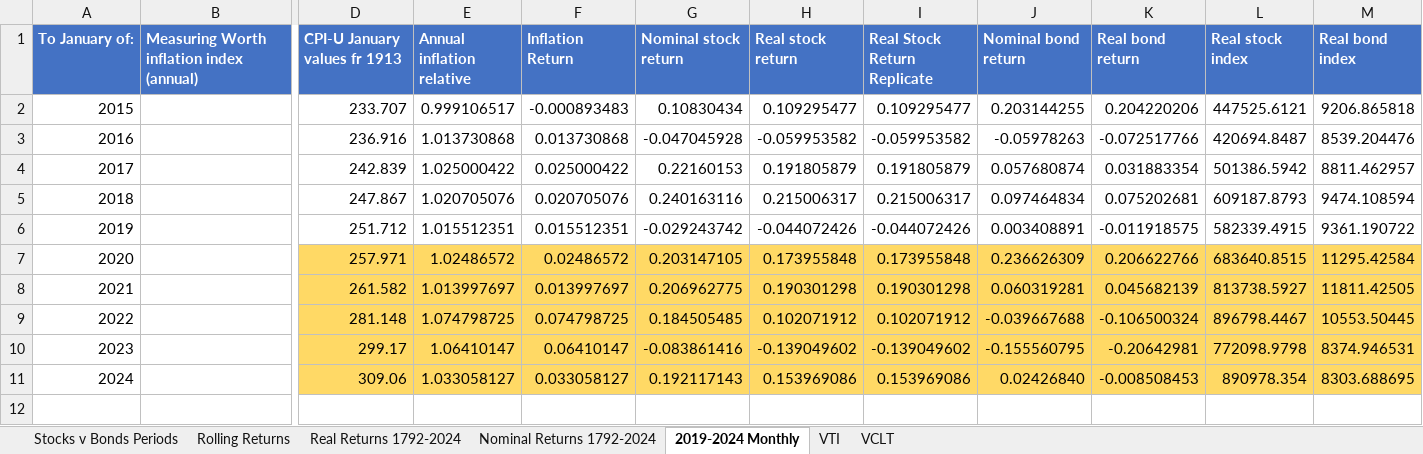
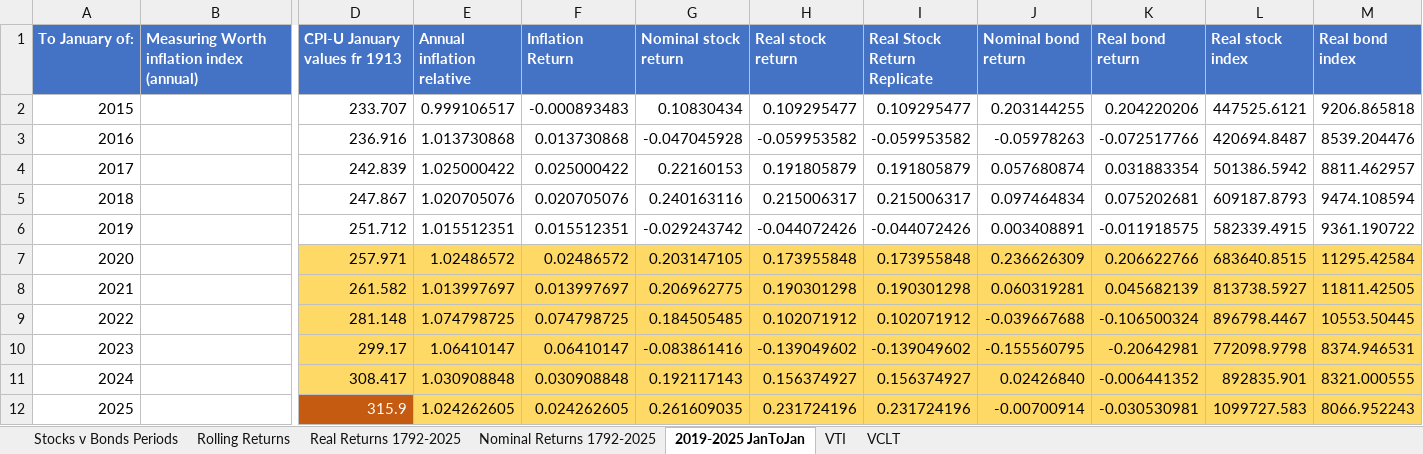
Before and after one commit to StarkArk/The_Long_View_Stocks_Bonds, an Excel workbook: Data/mcquarrie_real_nom_stock_bond_returns_1793_2024.xlsx, sheet 2019-2025 JanToJan, drawn as a sheet; only a part is shown, gaps mark what is left out; values as stored, in another font and other column widths than the file's, no borders; removed rows and columns are numbered as before the commit, all else as after; rows hold the shown columns only; the diff names each change by its address in the sheet, - before the commit and + after, or states it on an @@ line.

```diff
--- a/Data/mcquarrie_real_nom_stock_bond_returns_1793_2024.xlsx (sheet 2019-2025 JanToJan)
+++ b/Data/mcquarrie_real_nom_stock_bond_returns_1793_2024.xlsx (sheet 2019-2025 JanToJan)
-sheet tab: Real Returns 1792-2024
+sheet tab: Real Returns 1792-2025
-sheet tab: Nominal Returns 1792-2024
+sheet tab: Nominal Returns 1792-2025
-sheet tab: 2019-2024 Monthly
+sheet tab: 2019-2025 JanToJan
-row 11: 2024 |  | 309.06 | 1.033058127 | 0.033058127 | 0.192117143 | 0.153969086 | 0.153969086 | 0.02426840 | -0.008508453 | 890978.354 | 8303.688695
+row 11: 2024 |  | 308.417 | 1.030908848 | 0.030908848 | 0.192117143 | 0.156374927 | 0.156374927 | 0.02426840 | -0.006441352 | 892835.901 | 8321.000555
+row 12: 2025 |  | 315.9 | 1.024262605 | 0.024262605 | 0.261609035 | 0.231724196 | 0.231724196 | -0.00700914 | -0.030530981 | 1099727.583 | 8066.952243
```
Also changed, not shown: sheet VTI, sheet VCLT, sheet Real Returns 1792-2025, sheet Stocks v Bonds Periods, sheet Nominal Returns 1792-2025, sheet Rolling Returns, formulas that keep their value, 1 other file.
